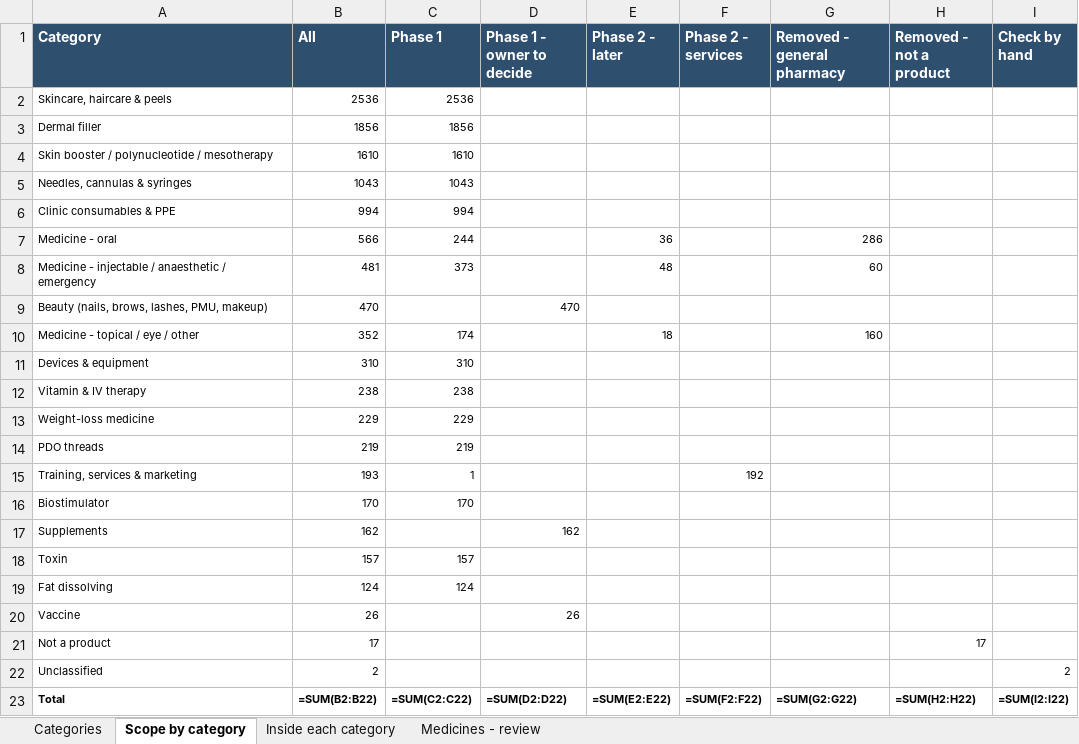
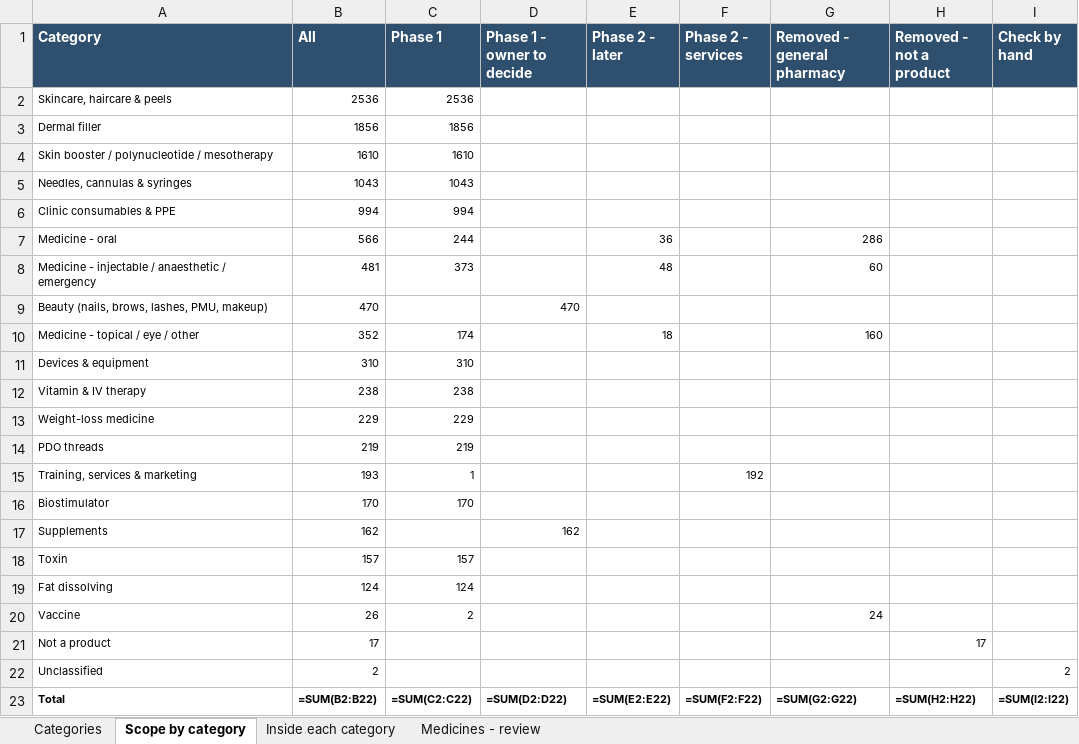
Before and after one commit to asghariresearcher1918-cyber/product-matching, an Excel workbook: output/current_list_scope.xlsx, sheet Scope by category, drawn as a sheet; values as stored, in another font and other column widths than the file's, no borders; formulas without a stored value are shown as written; the diff names each change by its address in the sheet, - before the commit and + after, or states it on an @@ line.

```diff
--- a/output/current_list_scope.xlsx (sheet Scope by category)
+++ b/output/current_list_scope.xlsx (sheet Scope by category)
-C20 (Phase 1): (empty)
+C20 (Phase 1): 2
-D20 (Phase 1 - owner to decide): 26
+D20 (Phase 1 - owner to decide): (empty)
-G20 (Removed - general pharmacy): (empty)
+G20 (Removed - general pharmacy): 24
```
Also changed, not shown: 4 other files.
